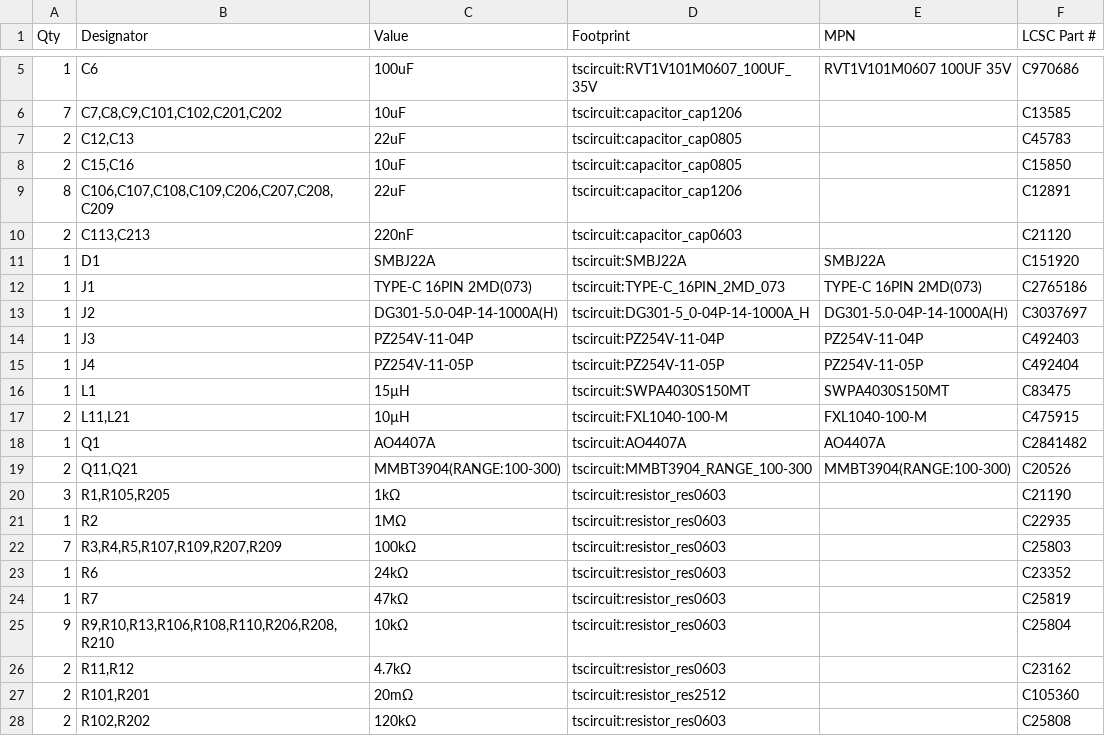
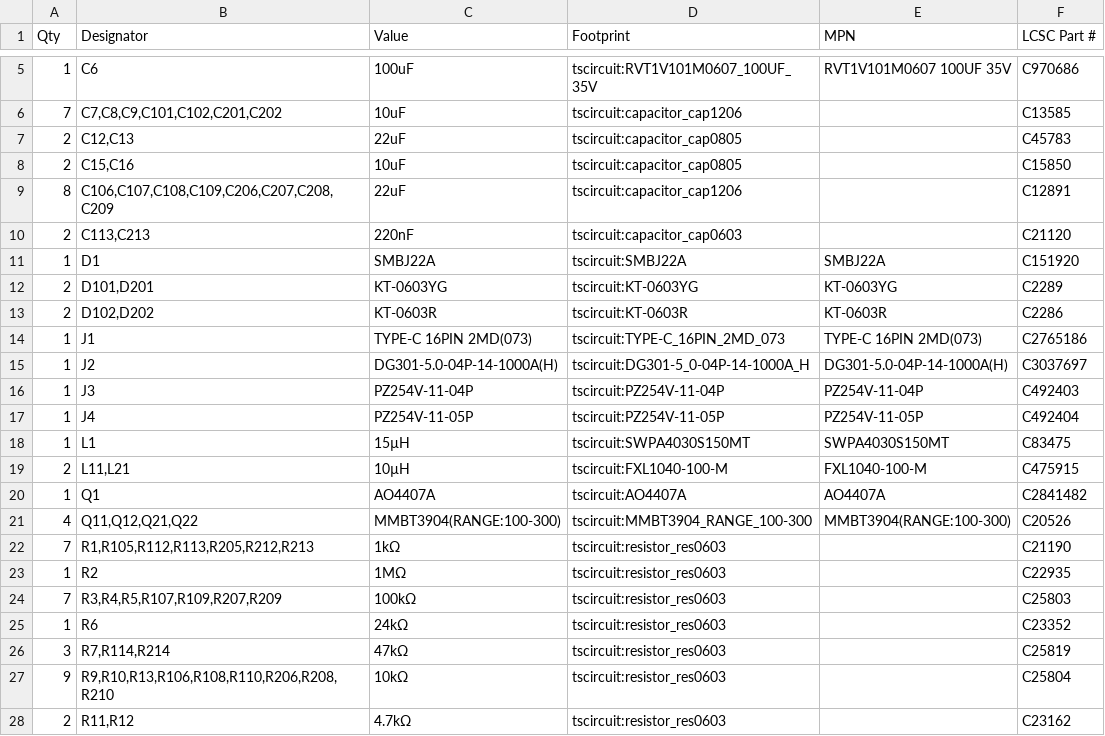
Before and after one commit to PaulBichl/VibePCB-bench-psu, a CSV file: boards/bench-psu/hardware/bench-psu-bom.csv, drawn as a sheet; only a part is shown, gaps mark what is left out; the shorter side is filled out with more unchanged rows.

```diff
--- a/boards/bench-psu/hardware/bench-psu-bom.csv
+++ b/boards/bench-psu/hardware/bench-psu-bom.csv
@@ -11,2 +11,4 @@
 "1","D1","SMBJ22A","tscircuit:SMBJ22A","SMBJ22A","C151920"
+"2","D101,D201","KT-0603YG","tscircuit:KT-0603YG","KT-0603YG","C2289"
+"2","D102,D202","KT-0603R","tscircuit:KT-0603R","KT-0603R","C2286"
 "1","J1","TYPE-C 16PIN 2MD(073)","tscircuit:TYPE-C_16PIN_2MD_073","TYPE-C 16PIN 2MD(073)","C2765186"
@@ -18,4 +20,4 @@
 "1","Q1","AO4407A","tscircuit:AO4407A","AO4407A","C2841482"
-"2","Q11,Q21","MMBT3904(RANGE:100-300)","tscircuit:MMBT3904_RANGE_100-300","MMBT3904(RANGE:100-300)","C20526"
-"3","R1,R105,R205","1kΩ","tscircuit:resistor_res0603","","C21190"
+"4","Q11,Q12,Q21,Q22","MMBT3904(RANGE:100-300)","tscircuit:MMBT3904_RANGE_100-300","MMBT3904(RANGE:100-300)","C20526"
+"7","R1,R105,R112,R113,R205,R212,R213","1kΩ","tscircuit:resistor_res0603","","C21190"
 "1","R2","1MΩ","tscircuit:resistor_res0603","","C22935"
@@ -23,3 +25,3 @@
 "1","R6","24kΩ","tscircuit:resistor_res0603","","C23352"
-"1","R7","47kΩ","tscircuit:resistor_res0603","","C25819"
+"3","R7,R114,R214","47kΩ","tscircuit:resistor_res0603","","C25819"
 "9","R9,R10,R13,R106,R108,R110,R206,R208,R210","10kΩ","tscircuit:resistor_res0603","","C25804"
```
Also changed, not shown: 17 other files.
